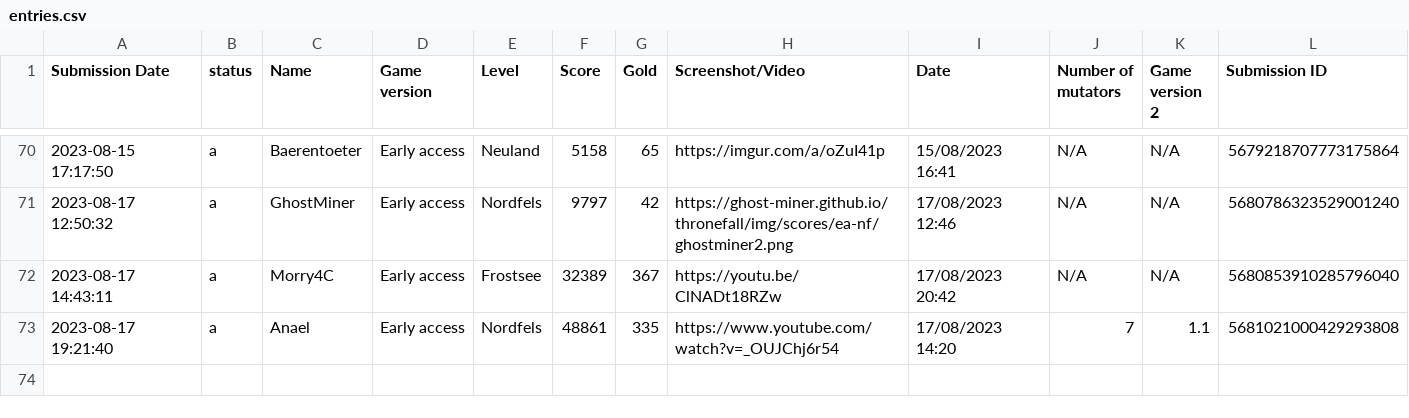
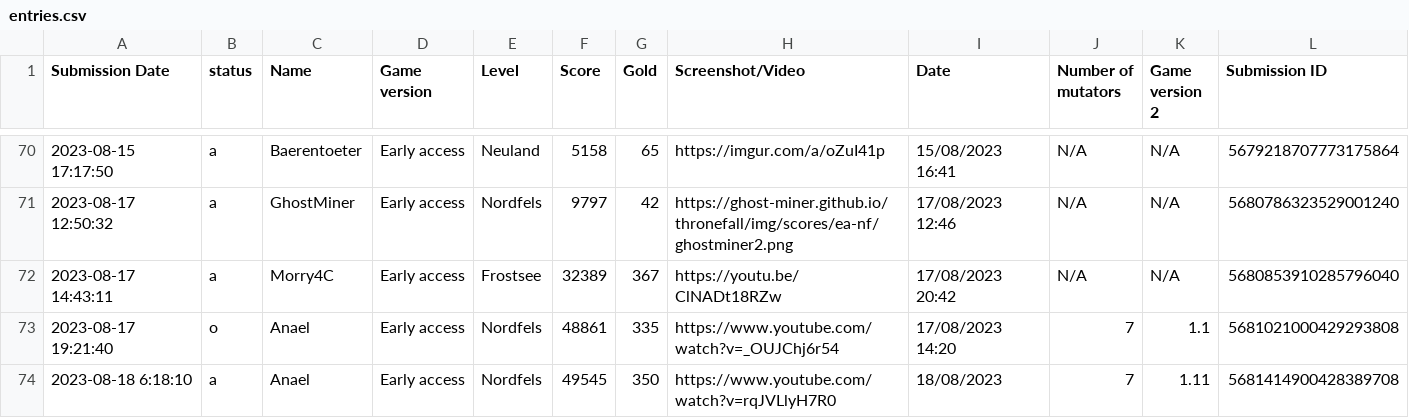
Before and after one commit to Ghost-Miner/Ghost-Miner.github.io, a CSV file: thronefall/entries.csv, drawn as a sheet; only a part is shown, gaps mark what is left out; the diff names each change by its address in the sheet, - before the commit and + after, or states it on an @@ line.

Commit message:
Update entries.csv

```diff
--- a/thronefall/entries.csv
+++ b/thronefall/entries.csv
-B73 (status): a
+B73 (status): o
+row 74: 2023-08-18 6:18:10 | a | Anael | Early access | Nordfels | 49545 | 350 | https://www.youtube.com/watch?v=rqJVLlyH7R0 | 18/08/2023 | 7 | 1.11 | 5681414900428389708
```
